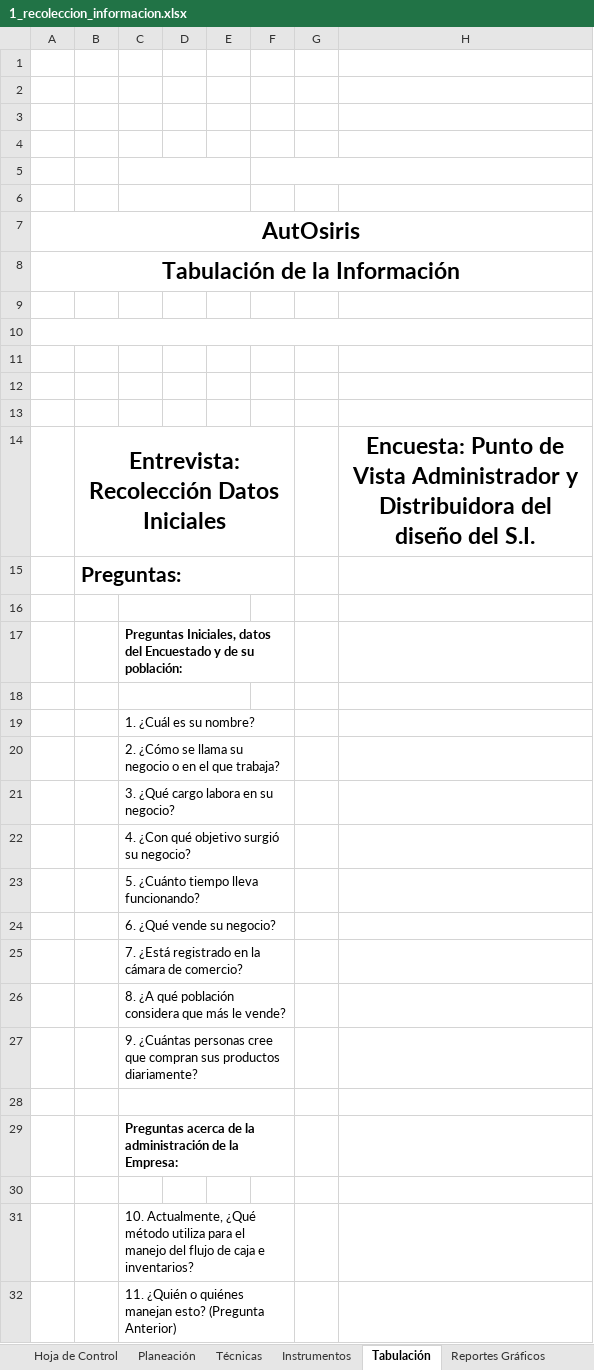
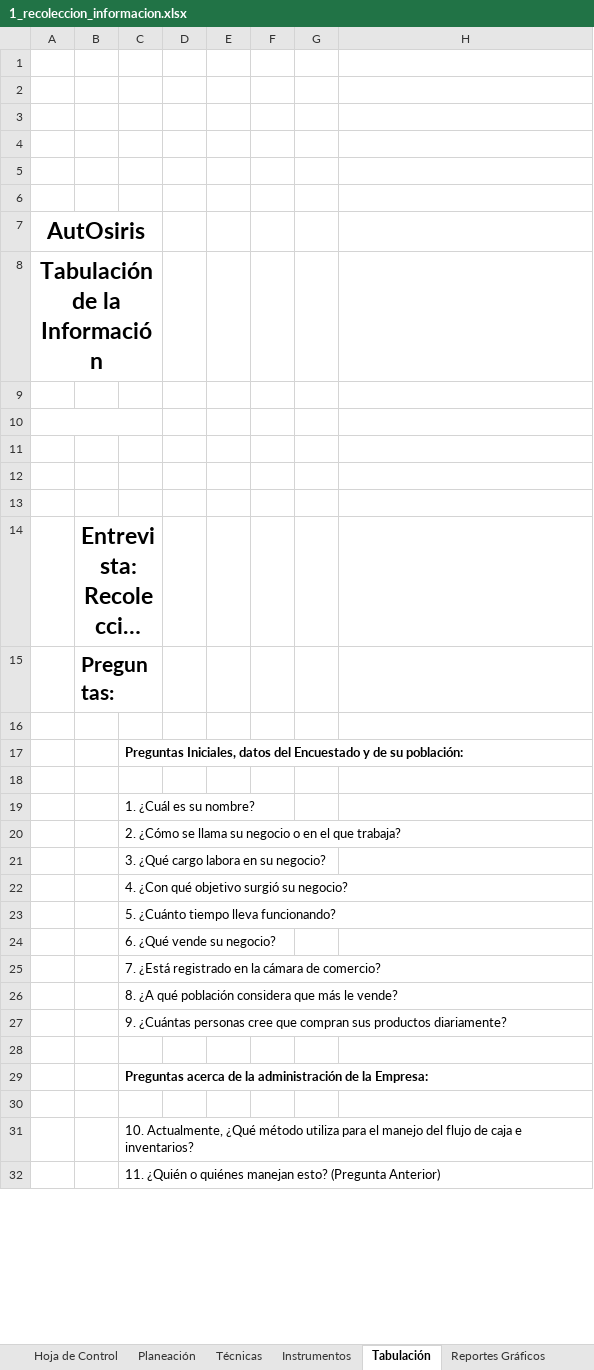
Before and after one commit to FazeElian/TPS_FDS-2671339-AutOsiris-SIW7, an Excel workbook: docs/trim1/gestion_proyecto/1_recoleccion_informacion.xlsx, sheet Tabulación, drawn as a sheet; only a part is shown; long unchanged cells end in …; values as stored, in another font and other column widths than the file's, no borders; charts and pictures not drawn; the diff covers the shown part only; the diff names each change by its address in the sheet, - before the commit and + after, or states it on an @@ line.

Commit message:
Documentos Gestión Proyecto

```diff
--- a/docs/trim1/gestion_proyecto/1_recoleccion_informacion.xlsx (sheet Tabulación)
+++ b/docs/trim1/gestion_proyecto/1_recoleccion_informacion.xlsx (sheet Tabulación)
-C5:E5 merged
-F5:H5 merged
-C6:E6 merged
-A7:H7 merged
+A7:C7 merged
-A8:H8 merged
+A8:C8 merged
-A10:H10 merged
+A10:C10 merged
-B14:F14 merged
+B14:C14 merged
-H14: Encuesta: Punto de Vista Administrador y Distribuidora del diseño del S.I.
+H14: (empty)
-B15:F15 merged
+B15:C15 merged
-C16:E16 merged
-C17:F17 merged
-C18:E18 merged
-C19:F19 merged
-C20:F20 merged
-C21:F21 merged
-C22:F22 merged
-C23:F23 merged
-C24:F24 merged
-C25:F25 merged
-C26:F26 merged
-C27:F27 merged
-C28:F28 merged
-C29:F29 merged
-C31:F31 merged
-C32:F32 merged
```
Also changed, not shown: merged cells elsewhere in this sheet, sheet Instrumentos, sheet Hoja de Control, charts or pictures, docs/trim1/gestion_proyecto/3_cronograma_actividades.xlsx, 3 other files.
